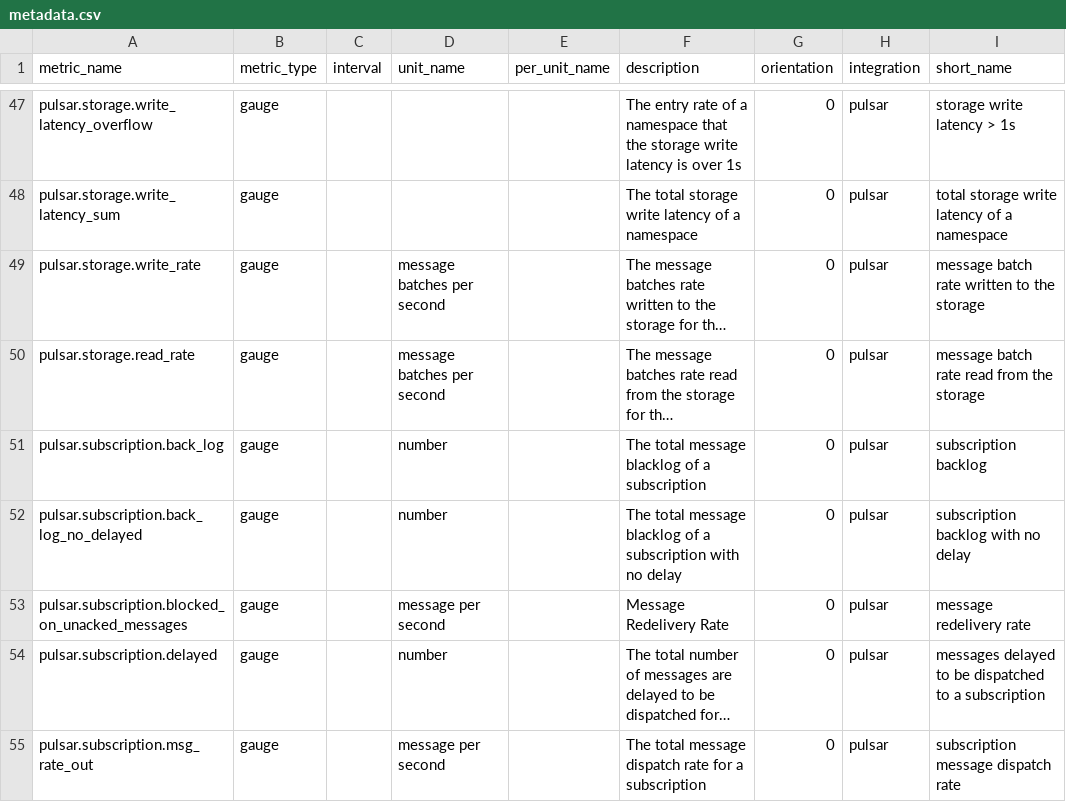
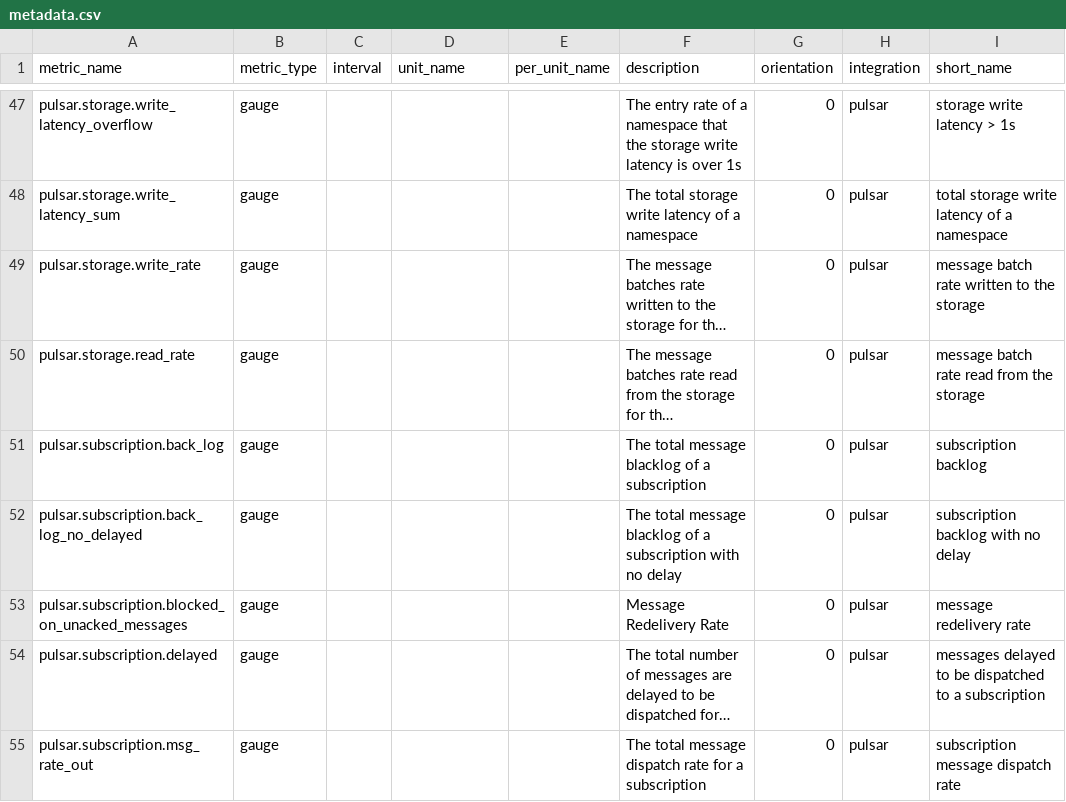
Before and after one commit to isabella232/integrations-extras, a CSV file: pulsar/metadata.csv, drawn as a sheet; only a part is shown, gaps mark what is left out; long unchanged cells end in …; the diff covers the shown part only; the diff names each change by its address in the sheet, - before the commit and + after, or states it on an @@ line.

```diff
--- a/pulsar/metadata.csv
+++ b/pulsar/metadata.csv
-D49:D50 (unit_name): message batches per second
+D49:D50 (unit_name): (empty)
-D51:D52 (unit_name): number
+D51:D52 (unit_name): (empty)
-D53 (unit_name): message per second
+D53 (unit_name): (empty)
-D54 (unit_name): number
+D54 (unit_name): (empty)
-D55 (unit_name): message per second
+D55 (unit_name): (empty)
```
Also changed, not shown: 55 edited cells elsewhere in this file, 1 other file.
